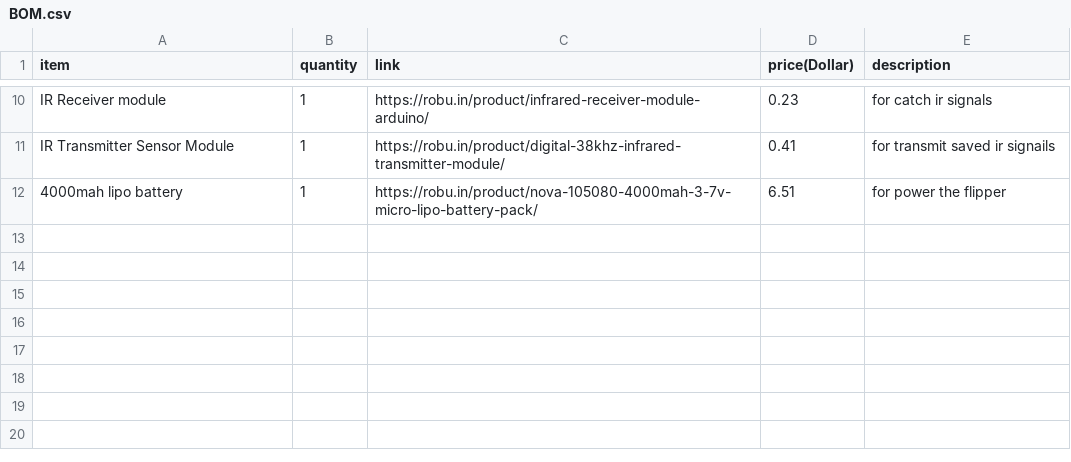
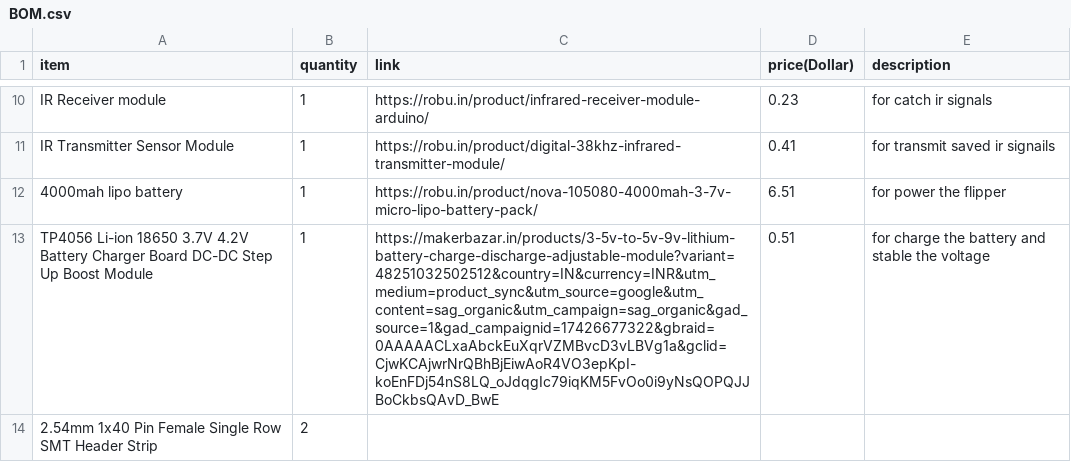
Before and after one commit to sohamboyythrdh6/Bruce-Smoochie, a CSV file: BOM.csv, drawn as a sheet; only a part is shown, gaps mark what is left out.

Commit message:
Update BOM.csv

```diff
--- a/BOM.csv
+++ b/BOM.csv
@@ -12 +12,3 @@ IR Transmitter Sensor Module,1,https://robu.in/product/digital-38khz-infrared-tr
 4000mah lipo battery ,1,https://robu.in/product/nova-105080-4000mah-3-7v-micro-lipo-battery-pack/,6.51,for power the flipper
+TP4056 Li-ion 18650 3.7V 4.2V Battery Charger Board DC-DC Step Up Boost Module,1,https://makerbazar.in/products/3-5v-to-5v-9v-lithium-battery-charge-discharge-adjustable-module?variant=48251032502512&country=IN&currency=INR&utm_medium=product_sync&utm_source=google&utm_content=sag_organic&utm_campaign=sag_organic&gad_source=1&gad_campaignid=17426677322&gbraid=0AAAAACLxaAbckEuXqrVZMBvcD3vLBVg1a&gclid=CjwKCAjwrNrQBhBjEiwAoR4VO3epKpI-koEnFDj54nS8LQ_oJdqgIc79iqKM5FvOo0i9yNsQOPQJJBoCkbsQAvD_BwE,0.51,for charge the battery and stable the voltage
+2.54mm 1x40 Pin Female Single Row SMT Header Strip,2,
```
